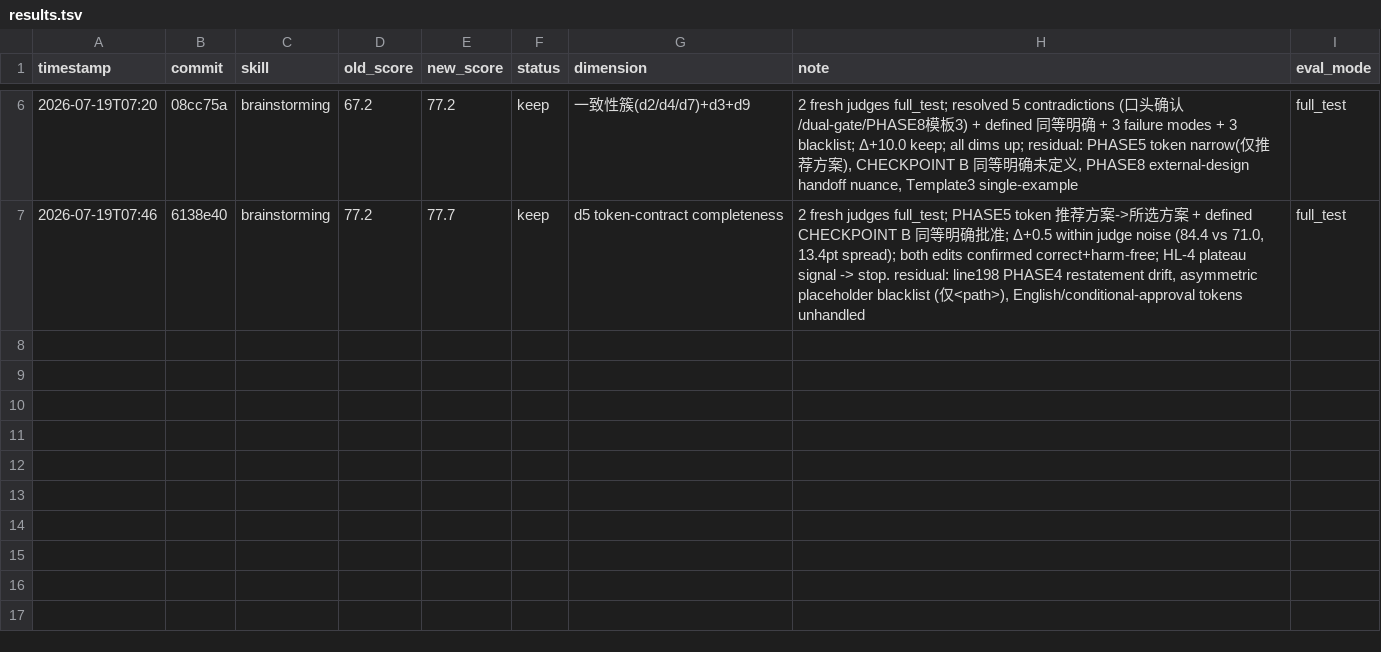
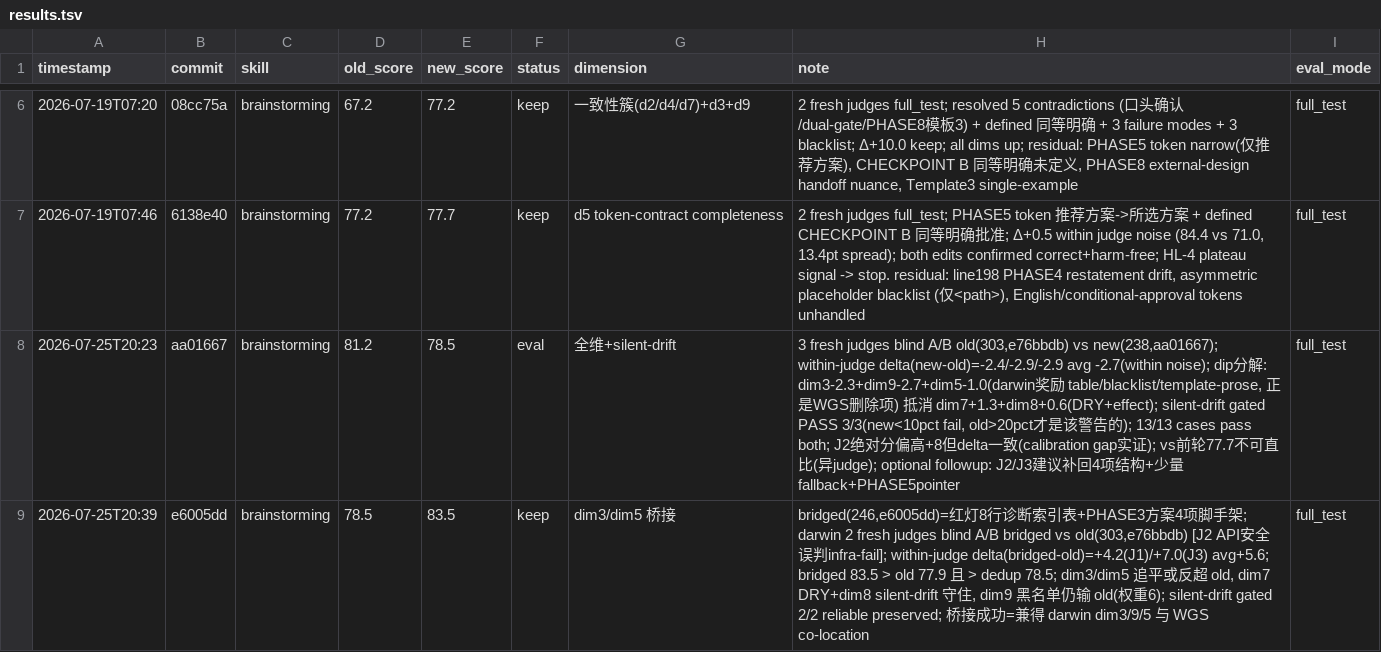
Before and after one commit to iasiv5/ob-harness, a TSV file: .claude/skills/brainstorming/results.tsv, drawn as a sheet; only a part is shown, gaps mark what is left out; the diff names each change by its address in the sheet, - before the commit and + after, or states it on an @@ line.

```diff
--- a/.claude/skills/brainstorming/results.tsv
+++ b/.claude/skills/brainstorming/results.tsv
+row 8: 2026-07-25T20:23 | aa01667 | brainstorming | 81.2 | 78.5 | eval | 全维+silent-drift | 3 fresh judges blind A/B old(303,e76bbdb) vs new(238,aa01667); within-judge delta(new-old)=-2.4/-2.9/-2.9 avg -2.7(within noise); dip分解: dim3-2.3+dim9-2.7+dim5-1.0(darwin奖励 table/blacklist/template-prose, 正是WGS删除项) 抵消 dim7+1.3+dim8+0.6(DRY+effect); silent-drift gated PASS 3/3(new<10pct fail, old>20pct才是该警告的); 13/13 cases pass both; J2绝对分偏高+8但delta一致(calibration gap实证); vs前轮77.7不可直比(异judge); optional followup: J2/J3建议补回4项结构+少量fallback+PHASE5pointer | full_test
+row 9: 2026-07-25T20:39 | e6005dd | brainstorming | 78.5 | 83.5 | keep | dim3/dim5 桥接 | bridged(246,e6005dd)=红灯8行诊断索引表+PHASE3方案4项脚手架; darwin 2 fresh judges blind A/B bridged vs old(303,e76bbdb) [J2 API安全误判infra-fail]; within-judge delta(bridged-old)=+4.2(J1)/+7.0(J3) avg+5.6; bridged 83.5 > old 77.9 且 > dedup 78.5; dim3/dim5 追平或反超 old, dim7 DRY+dim8 silent-drift 守住, dim9 黑名单仍输 old(权重6); silent-drift gated 2/2 reliable preserved; 桥接成功=兼得 darwin dim3/9/5 与 WGS co-location | full_test
```
Also changed, not shown: .claude/skills/cleanup/results.tsv, .claude/skills/handoff/results.tsv, 15 other files.
